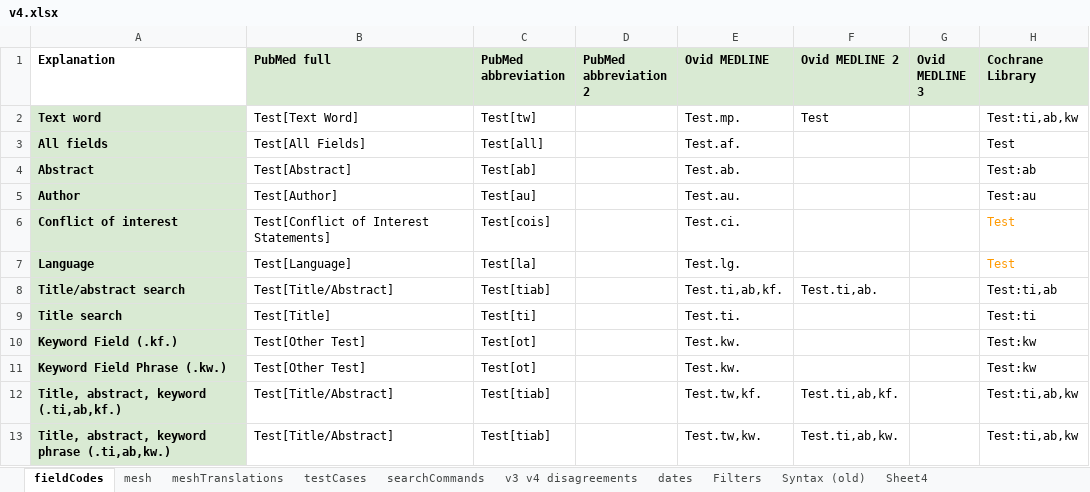
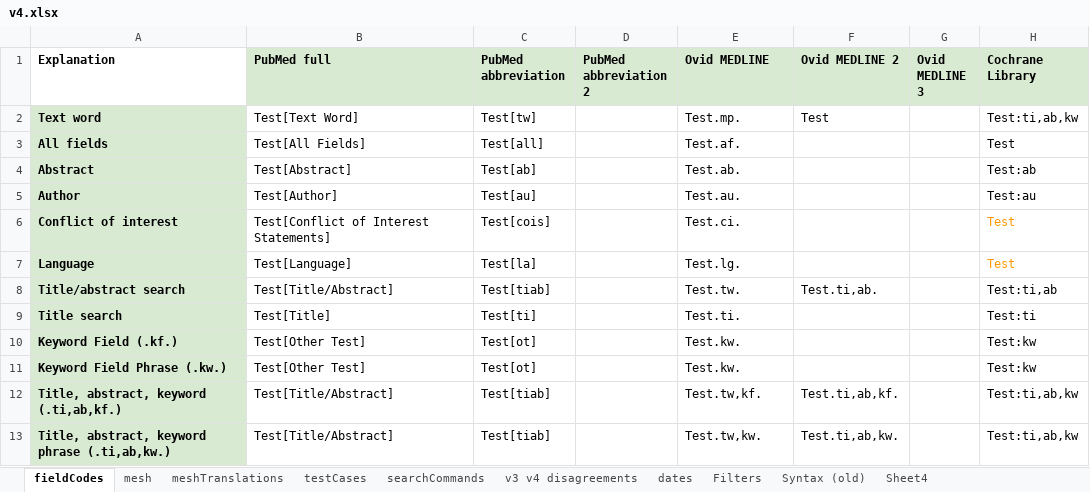
Before and after one commit to IEBH/sra-polyglot, an Excel workbook: data/v4.xlsx, sheet fieldCodes, drawn as a sheet; only a part is shown; values as stored, in another font and other column widths than the file's, no borders; the diff names each change by its address in the sheet, - before the commit and + after, or states it on an @@ line.

Commit message:
fix: changed the translation issue .tw.

```diff
--- a/data/v4.xlsx (sheet fieldCodes)
+++ b/data/v4.xlsx (sheet fieldCodes)
-E8 (Ovid MEDLINE): Test.ti,ab,kf.
+E8 (Ovid MEDLINE): Test.tw.
```
Also changed, not shown: sheet Syntax (old), 3 other files.
